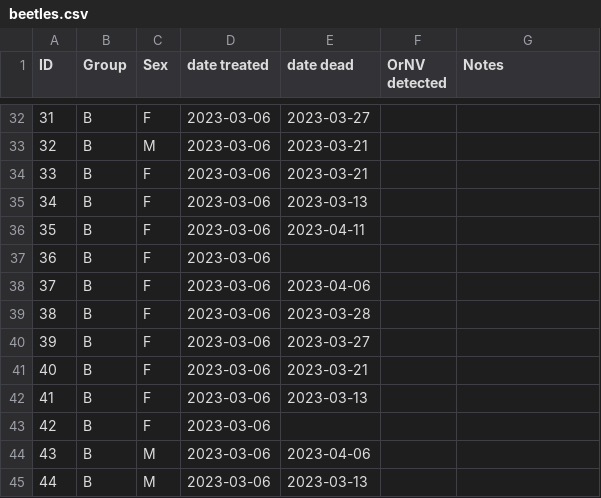
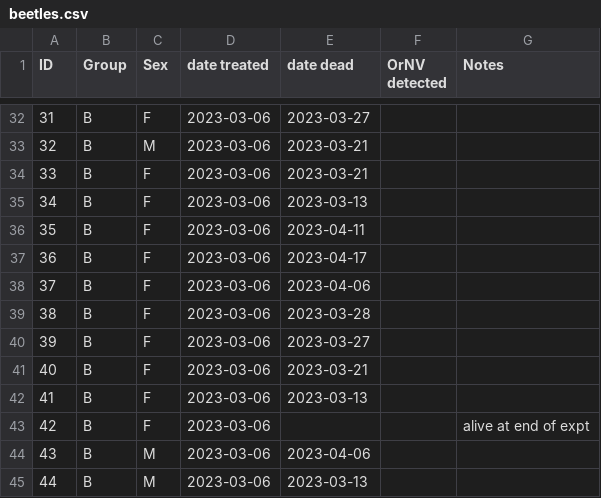
Before and after one commit to aubreymoore/crb-flight-test, a CSV file: beetles.csv, drawn as a sheet; only a part is shown, gaps mark what is left out; the diff covers the shown part only.

```diff
--- a/beetles.csv
+++ b/beetles.csv
@@ -36,3 +36,3 @@ ID,Group,Sex,date treated,date dead,OrNV detected,Notes
 35,B,F,2023-03-06,2023-04-11,,
-36,B,F,2023-03-06,,,
+36,B,F,2023-03-06,2023-04-17,,
 37,B,F,2023-03-06,2023-04-06,,
@@ -42,3 +42,3 @@ ID,Group,Sex,date treated,date dead,OrNV detected,Notes
 41,B,F,2023-03-06,2023-03-13,,
-42,B,F,2023-03-06,,,
+42,B,F,2023-03-06,,,alive at end of expt
 43,B,M,2023-03-06,2023-04-06,,
```
Also changed, not shown: 19 edited cells elsewhere in this file, 3 other files.
